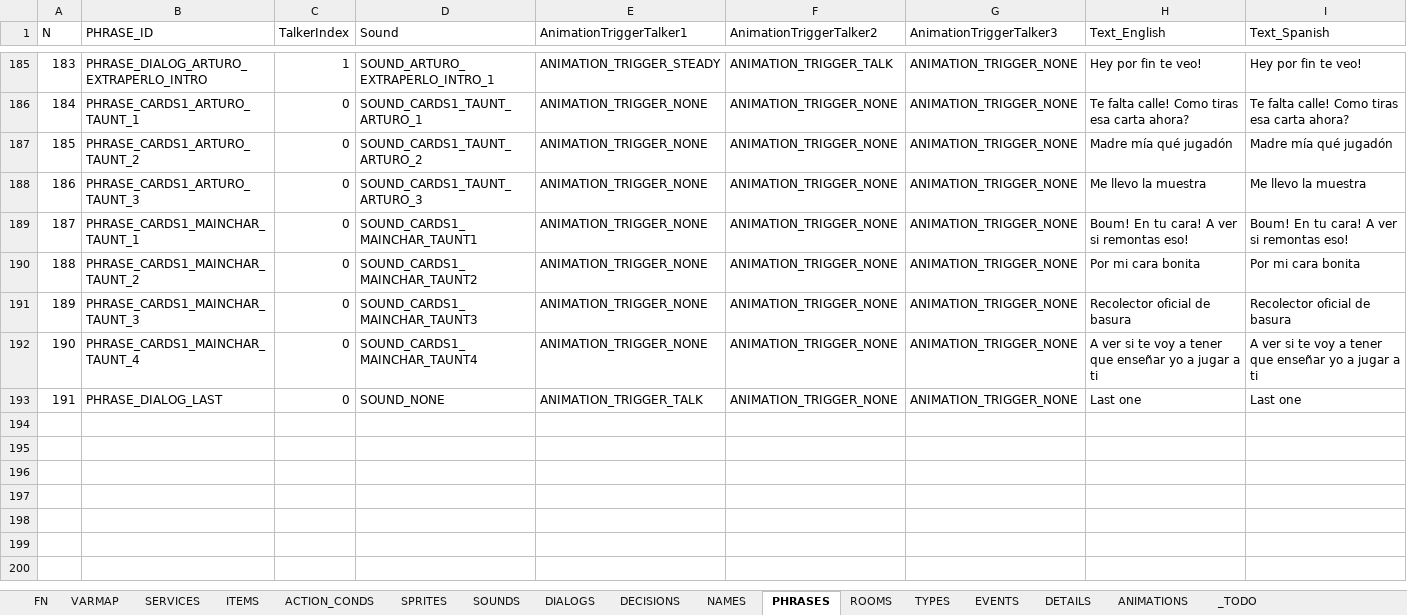
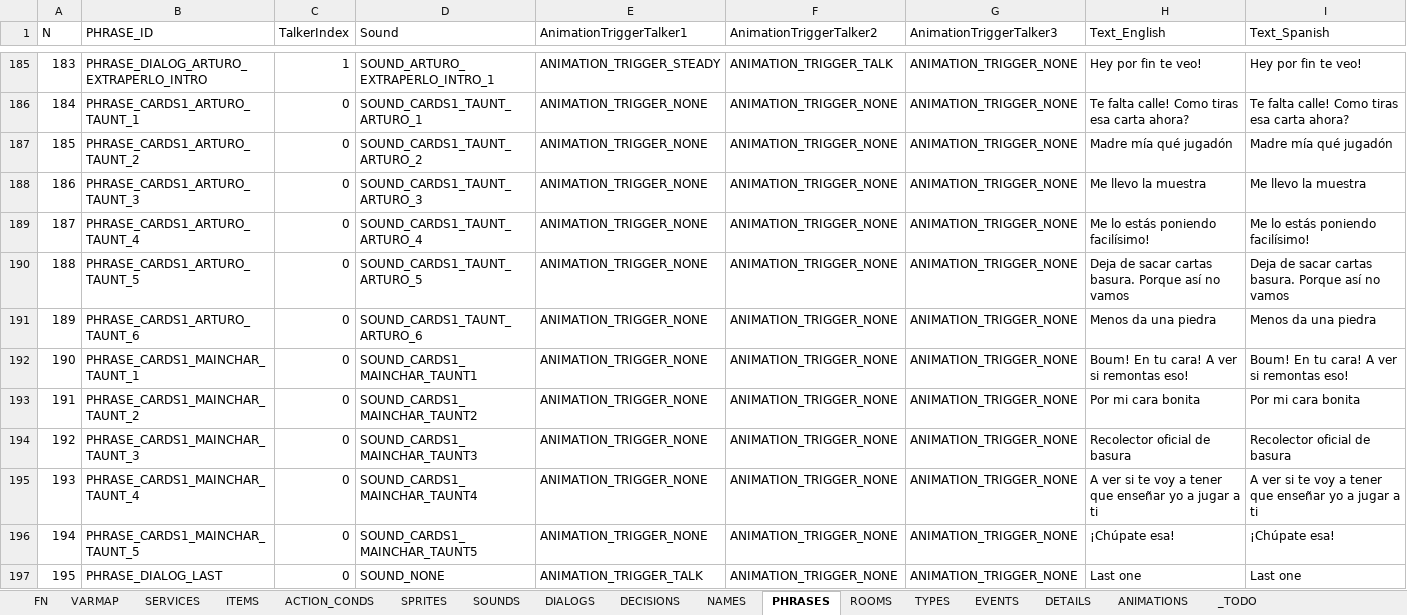
Before and after one commit to ivor4/Goblins3_AnotherQuest, an Excel workbook: VARMAP_Generator/VARMAP.xlsx, sheet PHRASES, drawn as a sheet; only a part is shown, gaps mark what is left out; values as stored, in another font and other column widths than the file's, no borders; charts and pictures and table styles not drawn; addresses are those after the commit; the diff names each change by its address in the sheet, - before the commit and + after, or states it on an @@ line.

Commit message:
Added Figure of Taunts in game

```diff
--- a/VARMAP_Generator/VARMAP.xlsx (sheet PHRASES)
+++ b/VARMAP_Generator/VARMAP.xlsx (sheet PHRASES)
+row 189: 187 | PHRASE_CARDS1_ARTURO_TAUNT_4 | 0 | SOUND_CARDS1_TAUNT_ARTURO_4 | ANIMATION_TRIGGER_NONE | ANIMATION_TRIGGER_NONE | ANIMATION_TRIGGER_NONE | Me lo estás poniendo facilísimo! | Me lo estás poniendo facilísimo!
+row 190: 188 | PHRASE_CARDS1_ARTURO_TAUNT_5 | 0 | SOUND_CARDS1_TAUNT_ARTURO_5 | ANIMATION_TRIGGER_NONE | ANIMATION_TRIGGER_NONE | ANIMATION_TRIGGER_NONE | Deja de sacar cartas basura. Porque así no vamos | Deja de sacar cartas basura. Porque así no vamos
+row 191: 189 | PHRASE_CARDS1_ARTURO_TAUNT_6 | 0 | SOUND_CARDS1_TAUNT_ARTURO_6 | ANIMATION_TRIGGER_NONE | ANIMATION_TRIGGER_NONE | ANIMATION_TRIGGER_NONE | Menos da una piedra | Menos da una piedra
@@ column A (N) renumbered from row 192 down @@
+row 196: 194 | PHRASE_CARDS1_MAINCHAR_TAUNT_5 | 0 | SOUND_CARDS1_MAINCHAR_TAUNT5 | ANIMATION_TRIGGER_NONE | ANIMATION_TRIGGER_NONE | ANIMATION_TRIGGER_NONE | ¡Chúpate esa! | ¡Chúpate esa!
```
Also changed, not shown: sheet SOUNDS, 19 other files.
